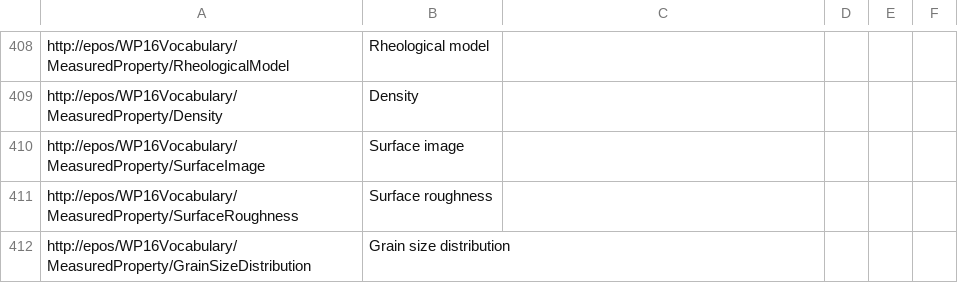
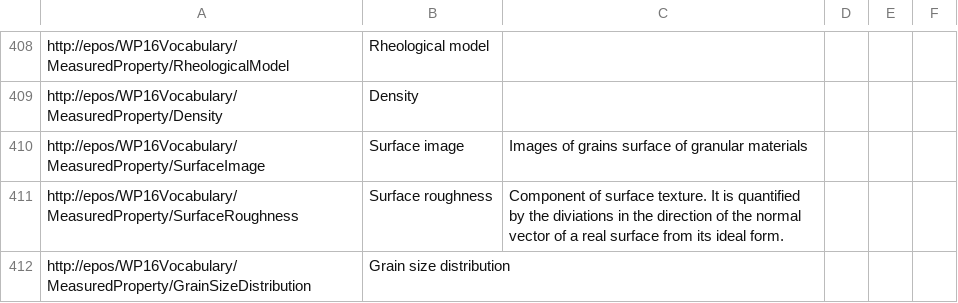
Before and after one commit to ulbricht/pmdmeta, a CSV file: resources/thesaurus/eposwp16_labels.csv, drawn as a sheet; only a part is shown, gaps mark what is left out.

Commit message:
some missing descriptions

```diff
--- a/resources/thesaurus/eposwp16_labels.csv
+++ b/resources/thesaurus/eposwp16_labels.csv
@@ -409,4 +409,4 @@ http://epos/WP16Vocabulary/MeasuredProperty/RheologicalModel,"Rheological model"
 http://epos/WP16Vocabulary/MeasuredProperty/Density,"Density"
-http://epos/WP16Vocabulary/MeasuredProperty/SurfaceImage,"Surface image"
-http://epos/WP16Vocabulary/MeasuredProperty/SurfaceRoughness,"Surface roughness"
+http://epos/WP16Vocabulary/MeasuredProperty/SurfaceImage,"Surface image","Images of grains surface of granular materials"
+http://epos/WP16Vocabulary/MeasuredProperty/SurfaceRoughness,"Surface roughness","Component of surface texture. It is quantified by the diviations in the direction of the normal vector of a real surface from its ideal form."
 http://epos/WP16Vocabulary/MeasuredProperty/GrainSizeDistribution,"Grain size distribution"
```
